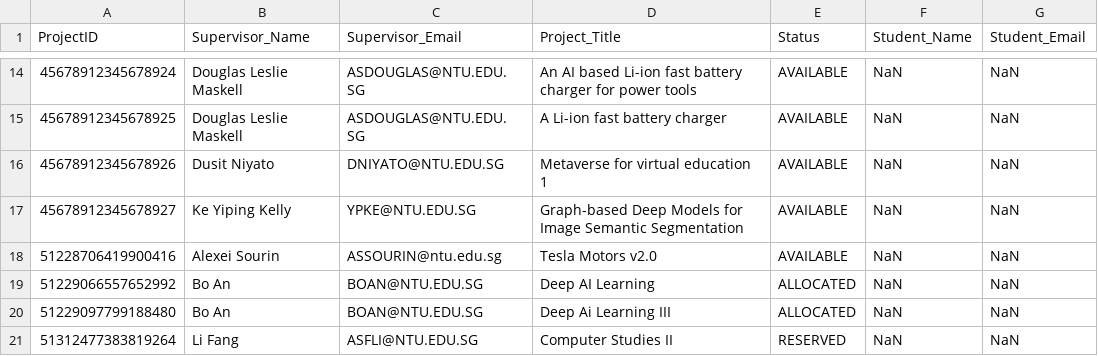
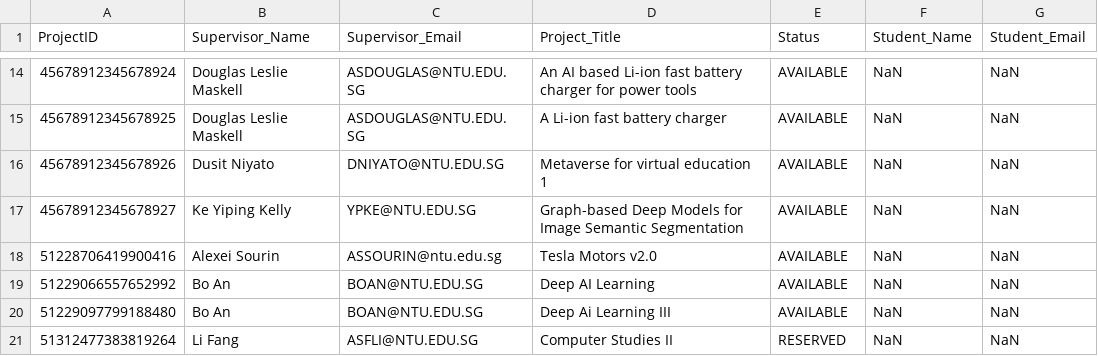
Before and after one commit to ieatsighpies/FYPMS_GRP1_A49, a CSV file: main/Data/project_record.csv, drawn as a sheet; only a part is shown, gaps mark what is left out.

```diff
--- a/main/Data/project_record.csv
+++ b/main/Data/project_record.csv
@@ -18,4 +18,4 @@ ProjectID,Supervisor_Name,Supervisor_Email,Project_Title,Status,Student_Name,Stu
 51228706419900416,Alexei Sourin,ASSOURIN@ntu.edu.sg,Tesla Motors v2.0,AVAILABLE,NaN,NaN
-51229066557652992,Bo An,BOAN@NTU.EDU.SG,Deep AI Learning ,ALLOCATED,NaN,NaN
-51229097799188480,Bo An,BOAN@NTU.EDU.SG,Deep Ai Learning III,ALLOCATED,NaN,NaN
+51229066557652992,Bo An,BOAN@NTU.EDU.SG,Deep AI Learning ,AVAILABLE,NaN,NaN
+51229097799188480,Bo An,BOAN@NTU.EDU.SG,Deep Ai Learning III,AVAILABLE,NaN,NaN
 51312477383819264,Li Fang,ASFLI@NTU.EDU.SG,Computer Studies II,RESERVED,NaN,NaN
```
Also changed, not shown: main/Data/faculty_list.csv, main/Data/request_record.csv, 54 other files.
